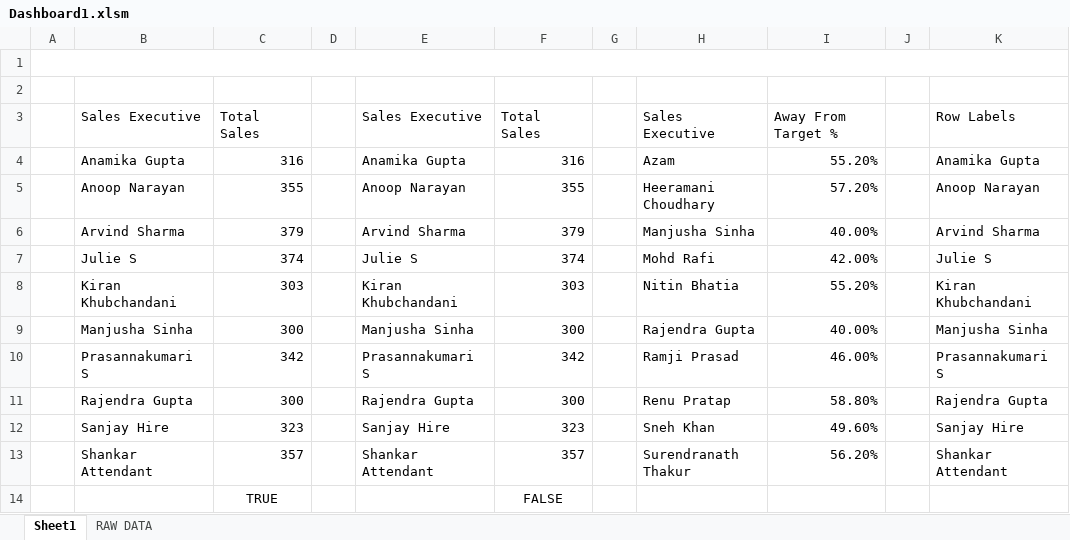
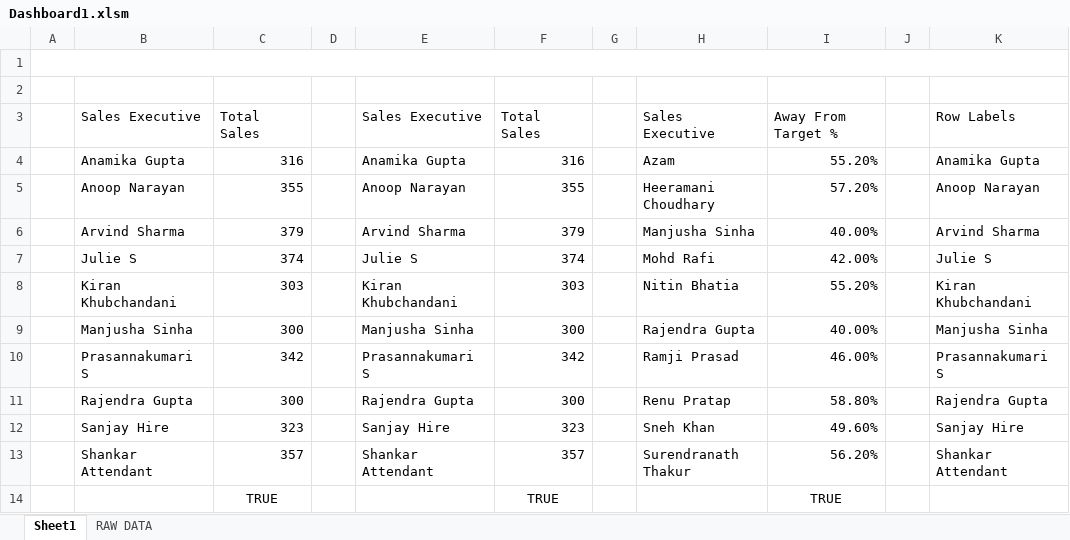
Before and after one commit to SahilB2k/Excel, an Excel workbook: Dashboard1/Dashboard1.xlsm, sheet Sheet1, drawn as a sheet; only a part is shown; values as stored, in another font and other column widths than the file's, no borders; charts and pictures not drawn; the diff names each change by its address in the sheet, - before the commit and + after, or states it on an @@ line.

```diff
--- a/Dashboard1/Dashboard1.xlsm (sheet Sheet1)
+++ b/Dashboard1/Dashboard1.xlsm (sheet Sheet1)
-F14: FALSE
+F14: TRUE
-I14: (empty)
+I14: TRUE
```
Also changed, not shown: charts or pictures, 2 other files.
